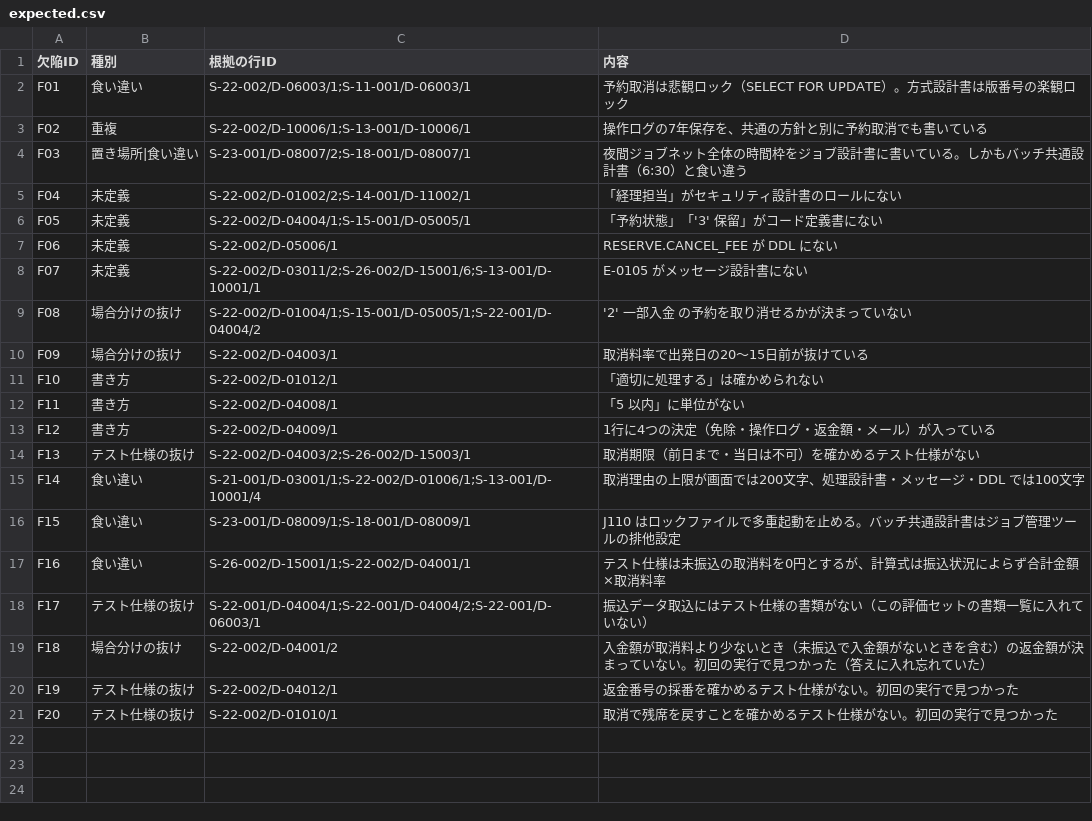
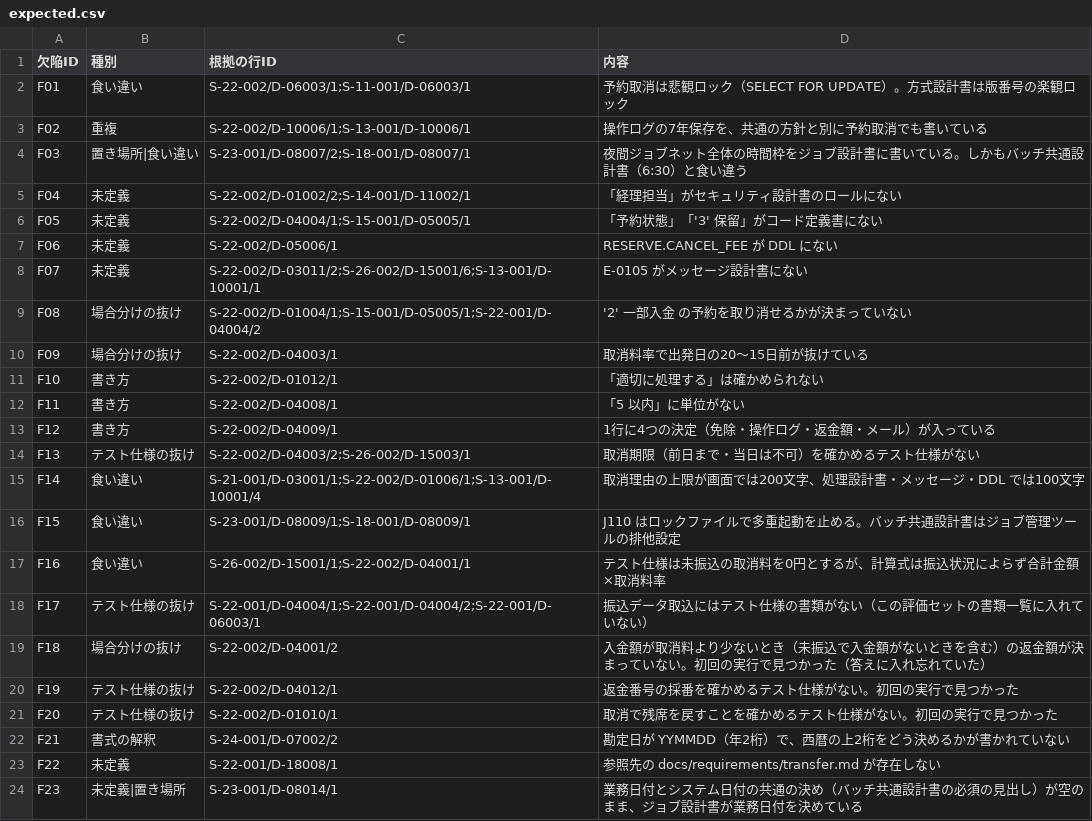
Before and after one commit to mstkfeb20-collab/tazuna, a CSV file: _tazuna/design-review/eval/expected.csv, drawn as a sheet.

```diff
--- a/_tazuna/design-review/eval/expected.csv
+++ b/_tazuna/design-review/eval/expected.csv
@@ -21 +21,4 @@ F19,テスト仕様の抜け,S-22-002/D-04012/1,返金番号の採番を確か
 F20,テスト仕様の抜け,S-22-002/D-01010/1,取消で残席を戻すことを確かめるテスト仕様がない。初回の実行で見つかった
+F21,書式の解釈,S-24-001/D-07002/2,勘定日が YYMMDD（年2桁）で、西暦の上2桁をどう決めるかが書かれていない
+F22,未定義,S-22-001/D-18008/1,参照先の docs/requirements/transfer.md が存在しない
+F23,未定義|置き場所,S-23-001/D-08014/1,業務日付とシステム日付の共通の決め（バッチ共通設計書の必須の見出し）が空のまま、ジョブ設計書が業務日付を決めている
```
Also changed, not shown: _tazuna/design-review/eval/decoys.csv, 14 other files.
